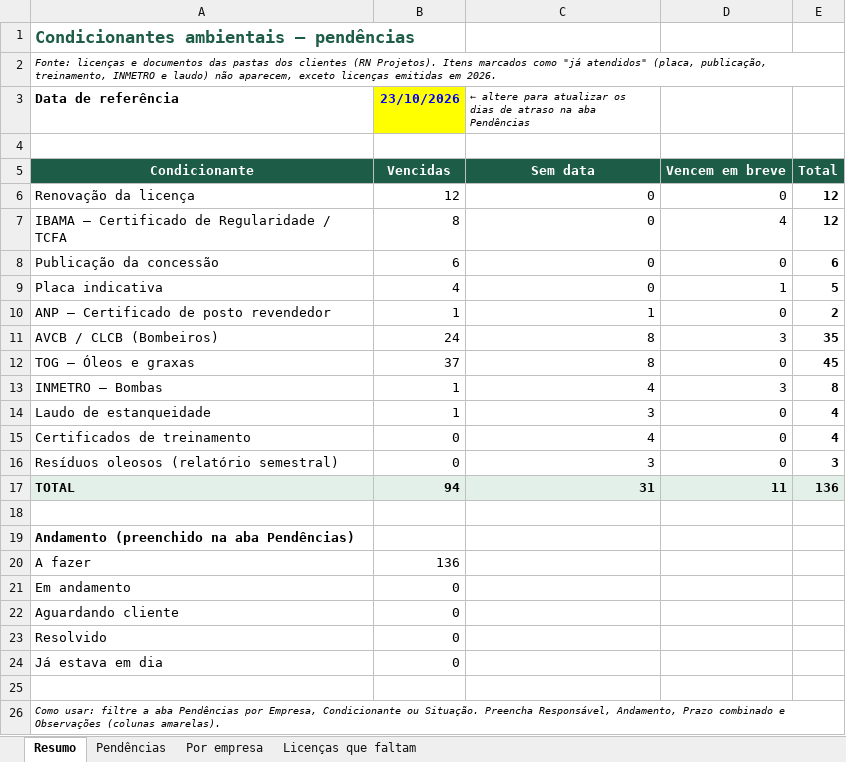
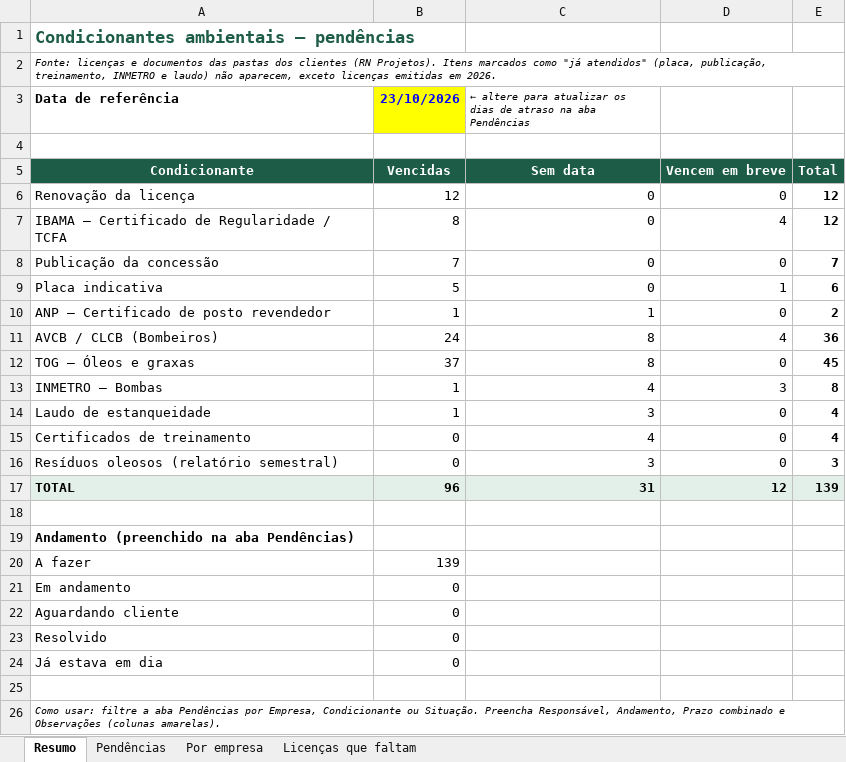
Before and after one commit to erickgenarthe/VK, an Excel workbook: pendencias-condicionantes-2026-10-23.xlsx, sheet Resumo, drawn as a sheet; values as stored, in another font and other column widths than the file's, no borders; the diff names each change by its address in the sheet, - before the commit and + after, or states it on an @@ line.

```diff
--- a/pendencias-condicionantes-2026-10-23.xlsx (sheet Resumo)
+++ b/pendencias-condicionantes-2026-10-23.xlsx (sheet Resumo)
-B8 (23/10/2026): 6
+B8 (23/10/2026): 7
-E8: 6
+E8: 7
-B9 (23/10/2026): 4
+B9 (23/10/2026): 5
-E9: 5
+E9: 6
-D11: 3
+D11: 4
-E11: 35
+E11: 36
-B17 (23/10/2026): 94
+B17 (23/10/2026): 96
-D17: 11
+D17: 12
-E17: 136
+E17: 139
-B20 (23/10/2026): 136
+B20 (23/10/2026): 139
```
Also changed, not shown: sheet Pendências, sheet Por empresa, sheet Licenças que faltam, formulas that keep their value.
